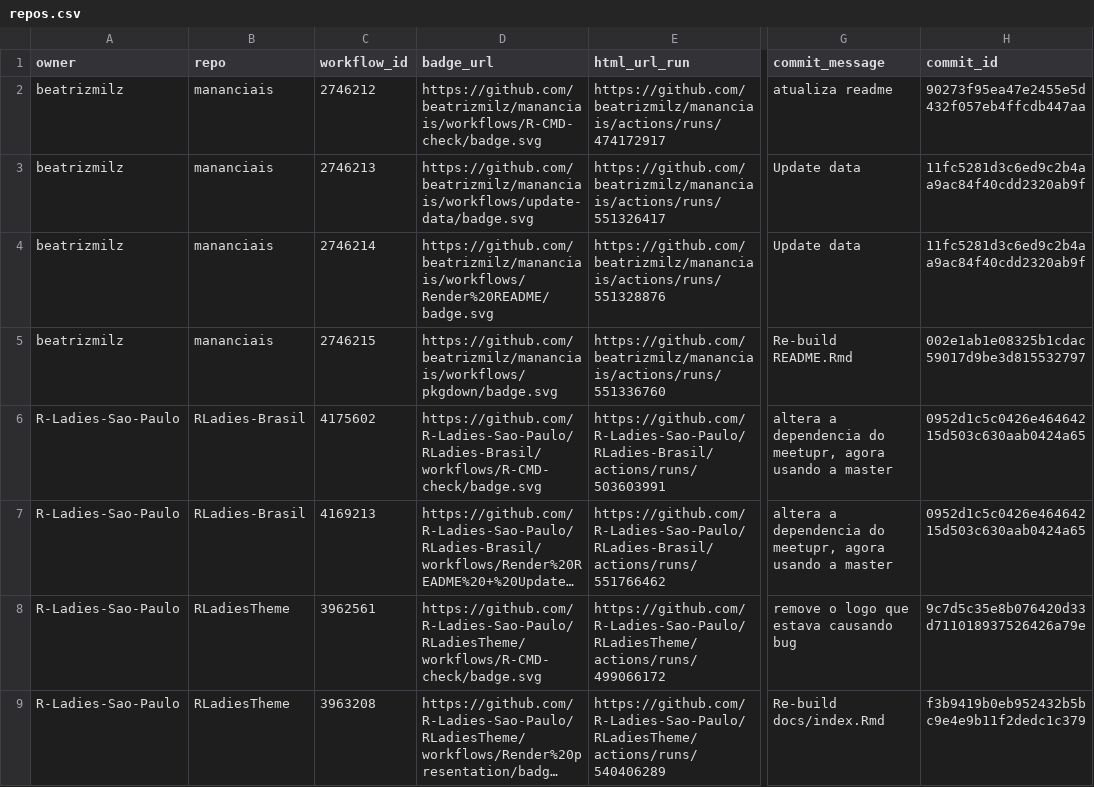
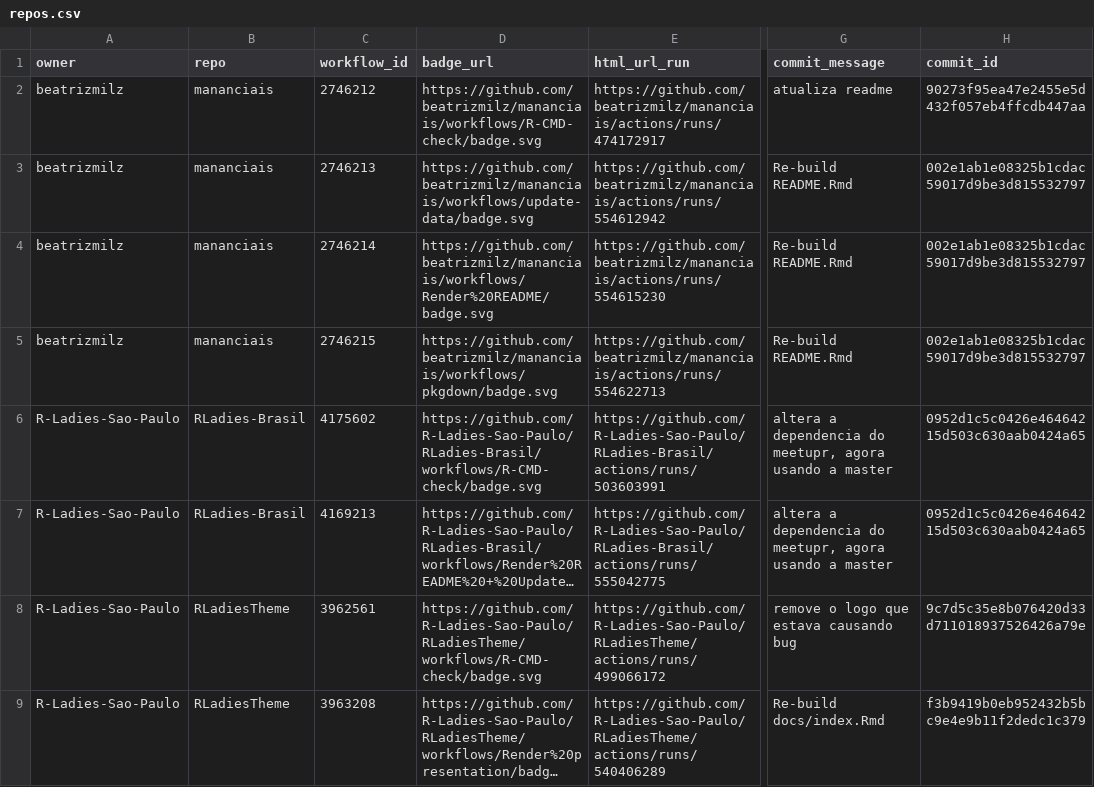
Before and after one commit to beatrizmilz/status, a CSV file: repos.csv, drawn as a sheet; only a part is shown, gaps mark what is left out; long unchanged cells end in …; the diff names each change by its address in the sheet, - before the commit and + after, or states it on an @@ line.

```diff
--- a/repos.csv
+++ b/repos.csv
-E3 (html_url_run): https://github.com/beatrizmilz/mananciais/actions/runs/551326417
+E3 (html_url_run): https://github.com/beatrizmilz/mananciais/actions/runs/554612942
-G3:G4 (commit_message): Update data
+G3:G4 (commit_message): Re-build README.Rmd
-H3:H4 (commit_id): 11fc5281d3c6ed9c2b4aa9ac84f40cdd2320ab9f
+H3:H4 (commit_id): 002e1ab1e08325b1cdac59017d9be3d815532797
-E4 (html_url_run): https://github.com/beatrizmilz/mananciais/actions/runs/551328876
+E4 (html_url_run): https://github.com/beatrizmilz/mananciais/actions/runs/554615230
-E5 (html_url_run): https://github.com/beatrizmilz/mananciais/actions/runs/551336760
+E5 (html_url_run): https://github.com/beatrizmilz/mananciais/actions/runs/554622713
-E7 (html_url_run): https://github.com/R-Ladies-Sao-Paulo/RLadies-Brasil/actions/runs/551766462
+E7 (html_url_run): https://github.com/R-Ladies-Sao-Paulo/RLadies-Brasil/actions/runs/555042775
```
Also changed, not shown: 1 other file.
